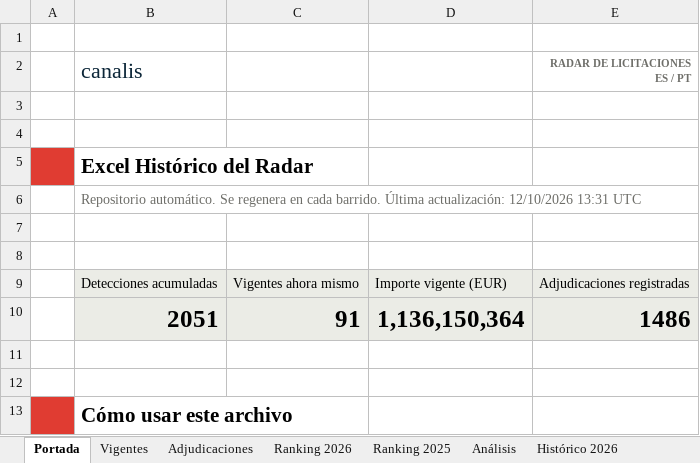
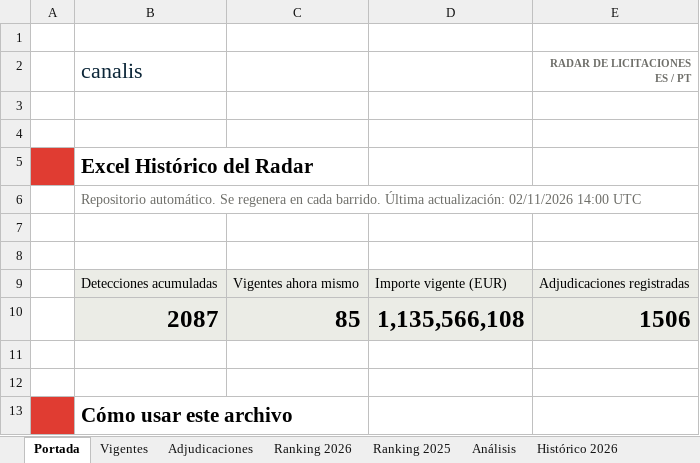
Before and after one commit to ibarrez/canalis-tender, an Excel workbook: docs/Radar_Historico_ES-PT.xlsx, sheet Portada, drawn as a sheet; only a part is shown; values as stored, in another font and other column widths than the file's, no borders; removed rows and columns are numbered as before the commit, all else as after; the diff names each change by its address in the sheet, - before the commit and + after, or states it on an @@ line.

```diff
--- a/docs/Radar_Historico_ES-PT.xlsx (sheet Portada)
+++ b/docs/Radar_Historico_ES-PT.xlsx (sheet Portada)
-B6 (canalis): …Última actualización: 12/10/2026 13:31 UTC
+B6 (canalis): …Última actualización: 02/11/2026 14:00 UTC
-row 10:  | 2051 | 91 | 1,136,150,364 | 1486
+row 10:  | 2087 | 85 | 1,135,566,108 | 1506
```
Also changed, not shown: sheet Vigentes, sheet Histórico 2026, sheet Adjudicaciones, sheet Análisis, sheet Ranking 2025, sheet Histórico 2025, 1 more sheet, 7 other files.
